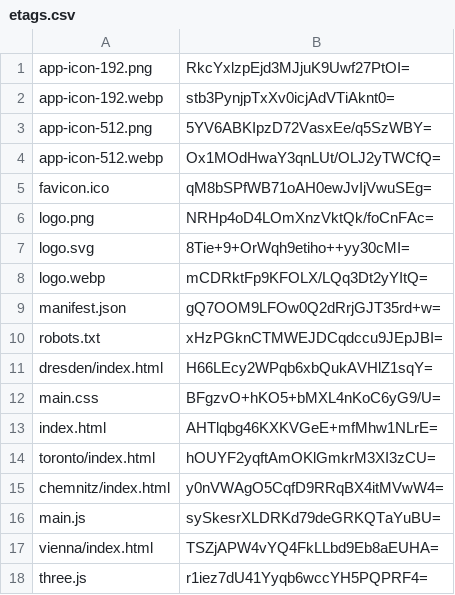
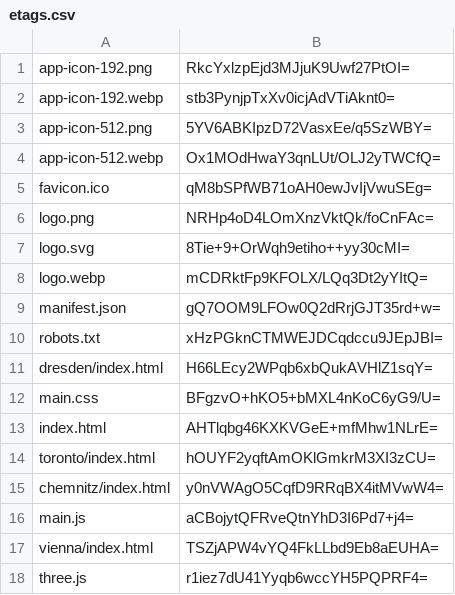
Before and after one commit to artificialmuseum/ios, a CSV file: docs/etags.csv, drawn as a sheet.

```diff
--- a/docs/etags.csv
+++ b/docs/etags.csv
@@ -15,3 +15,3 @@ toronto/index.html,hOUYF2yqftAmOKlGmkrM3XI3zCU=
 chemnitz/index.html,y0nVWAgO5CqfD9RRqBX4itMVwW4=
-main.js,sySkesrXLDRKd79deGRKQTaYuBU=
+main.js,aCBojytQFRveQtnYhD3I6Pd7+j4=
 vienna/index.html,TSZjAPW4vYQ4FkLLbd9Eb8aEUHA=
```
Also changed, not shown: 2 other files.
